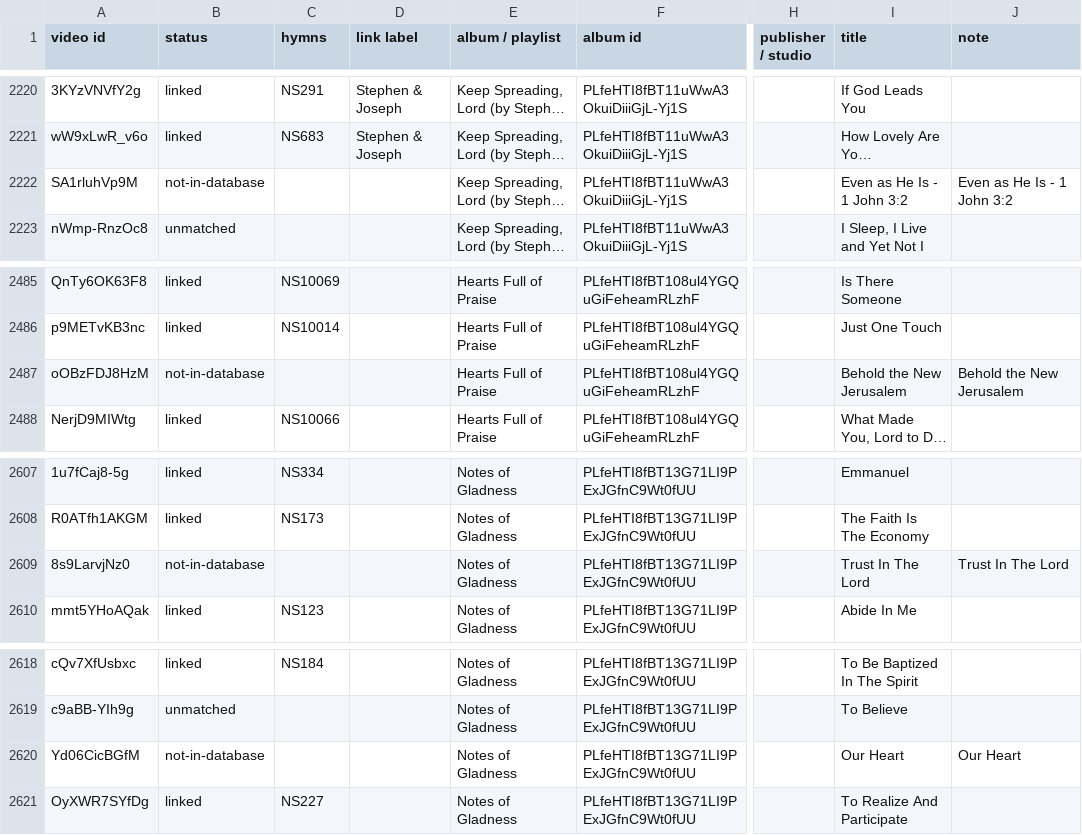
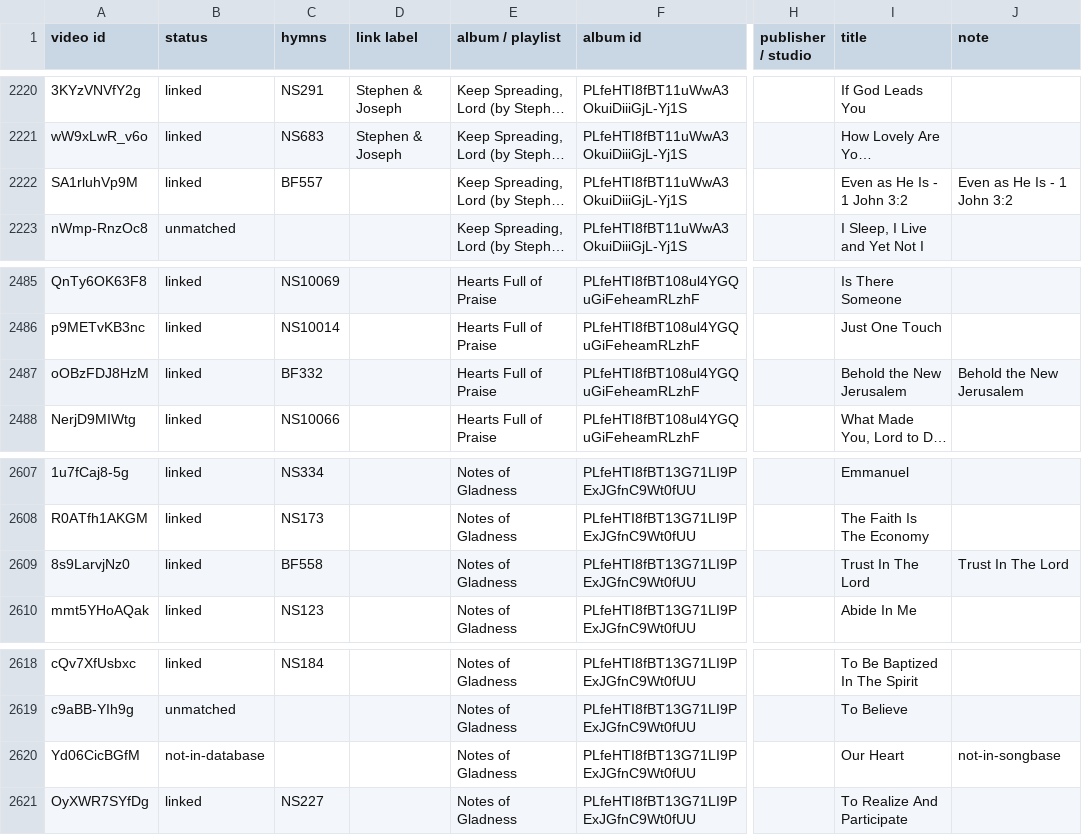
Before and after one commit to lemuelinchrist/hymnsforandroid, a TSV file: tools/youtube-monitor/recordings.tsv, drawn as a sheet; only a part is shown, gaps mark what is left out; long unchanged cells end in …; the diff names each change by its address in the sheet, - before the commit and + after, or states it on an @@ line.

Commit message:
Link BF332 (oOBzFDJ8HzM) and add BF557, BF558 with chords sheets

```diff
--- a/tools/youtube-monitor/recordings.tsv
+++ b/tools/youtube-monitor/recordings.tsv
-B2222 (status): not-in-database
+B2222 (status): linked
-C2222 (hymns): (empty)
+C2222 (hymns): BF557
-B2487 (status): not-in-database
+B2487 (status): linked
-C2487 (hymns): (empty)
+C2487 (hymns): BF332
-B2609 (status): not-in-database
+B2609 (status): linked
-C2609 (hymns): (empty)
+C2609 (hymns): BF558
-J2620 (note): Our Heart
+J2620 (note): not-in-songbase
```
Also changed, not shown: 4 other files.
